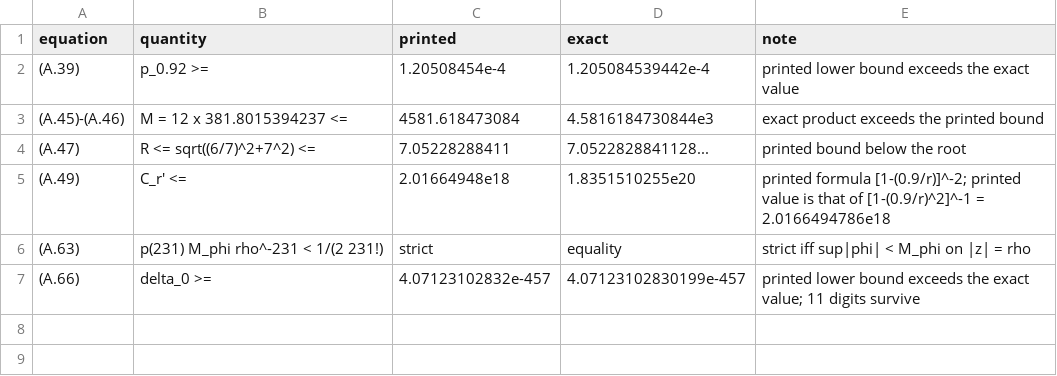
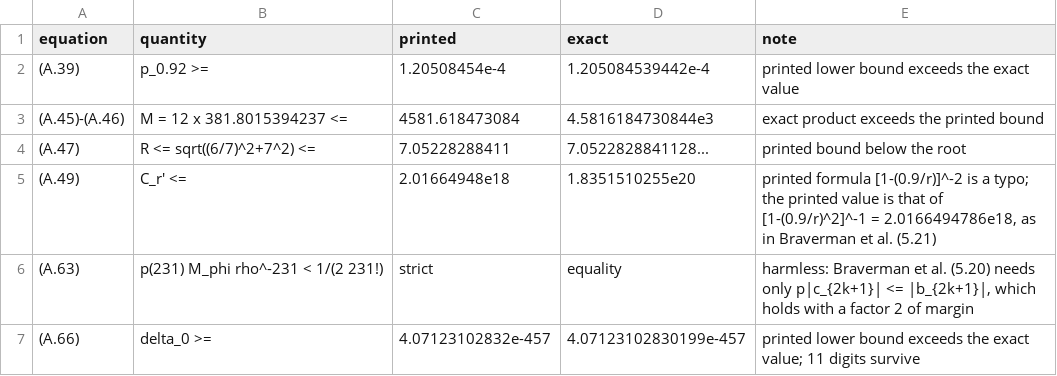
Before and after one commit to ralfanop/Certifications_Eulerian_polar-curve_computations, a CSV file: numerics/heilman/data/printed_slips.csv, drawn as a sheet.

```diff
--- a/numerics/heilman/data/printed_slips.csv
+++ b/numerics/heilman/data/printed_slips.csv
@@ -4,4 +4,4 @@ equation,quantity,printed,exact,note
 (A.47),R <= sqrt((6/7)^2+7^2) <=,7.05228288411,7.0522828841128...,printed bound below the root
-(A.49),C_r' <=,2.01664948e18,1.8351510255e20,printed formula [1-(0.9/r)]^-2; printed value is that of [1-(0.9/r)^2]^-1 = 2.0166494786e18
-(A.63),p(231) M_phi rho^-231 < 1/(2 231!),strict,equality,strict iff sup|phi| < M_phi on |z| = rho
+(A.49),C_r' <=,2.01664948e18,1.8351510255e20,"printed formula [1-(0.9/r)]^-2 is a typo; the printed value is that of [1-(0.9/r)^2]^-1 = 2.0166494786e18, as in Braverman et al. (5.21)"
+(A.63),p(231) M_phi rho^-231 < 1/(2 231!),strict,equality,"harmless: Braverman et al. (5.20) needs only p|c_{2k+1}| <= |b_{2k+1}|, which holds with a factor 2 of margin"
 (A.66),delta_0 >=,4.07123102832e-457,4.07123102830199e-457,printed lower bound exceeds the exact value; 11 digits survive
```
Also changed, not shown: 6 other files.
